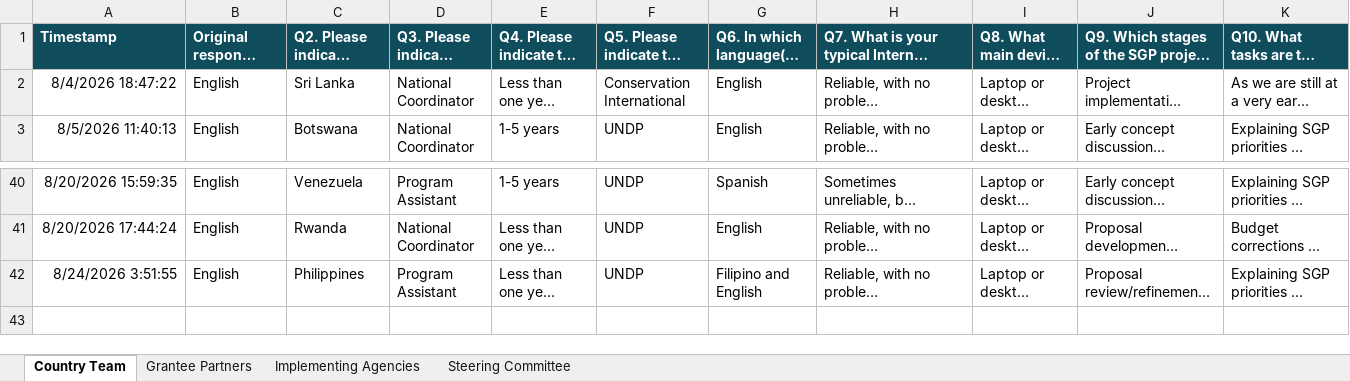
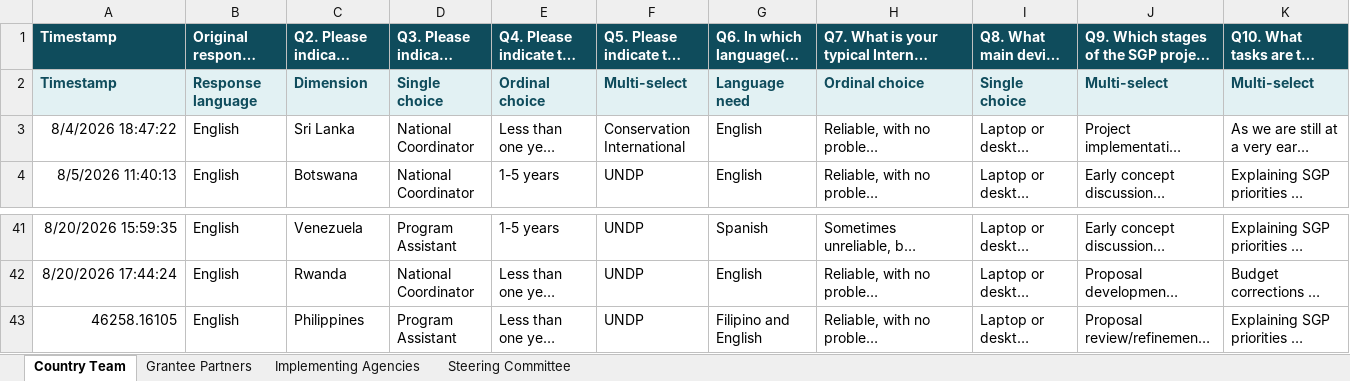
Before and after one commit to Ben-Keller/sgpsurvey, an Excel workbook: outputs/01a0252d-92df-7080-b4c8-6c43c9401f9d/SGP_KLP_Survey_Responses_English_285.xlsx, sheet Country Team, drawn as a sheet; only a part is shown, gaps mark what is left out; long unchanged cells end in …; values as stored, in another font and other column widths than the file's, no borders; table styles not drawn; addresses are those after the commit; rows hold the shown columns only; the diff names each change by its address in the sheet, - before the commit and + after, or states it on an @@ line.

```diff
--- a/outputs/01a0252d-92df-7080-b4c8-6c43c9401f9d/SGP_KLP_Survey_Responses_English_285.xlsx (sheet Country Team)
+++ b/outputs/01a0252d-92df-7080-b4c8-6c43c9401f9d/SGP_KLP_Survey_Responses_English_285.xlsx (sheet Country Team)
+row 2: Timestamp | Response language | Dimension | Single choice | Ordinal choice | Multi-select | Language need | Ordinal choice | Single choice | Multi-select | Multi-select
-A43: 8/24/2026 3:51:55
+A43: 46258.16105
```
Also changed, not shown: sheet Steering Committee, sheet Grantee Partners, sheet Implementing Agencies, 3 other files.
